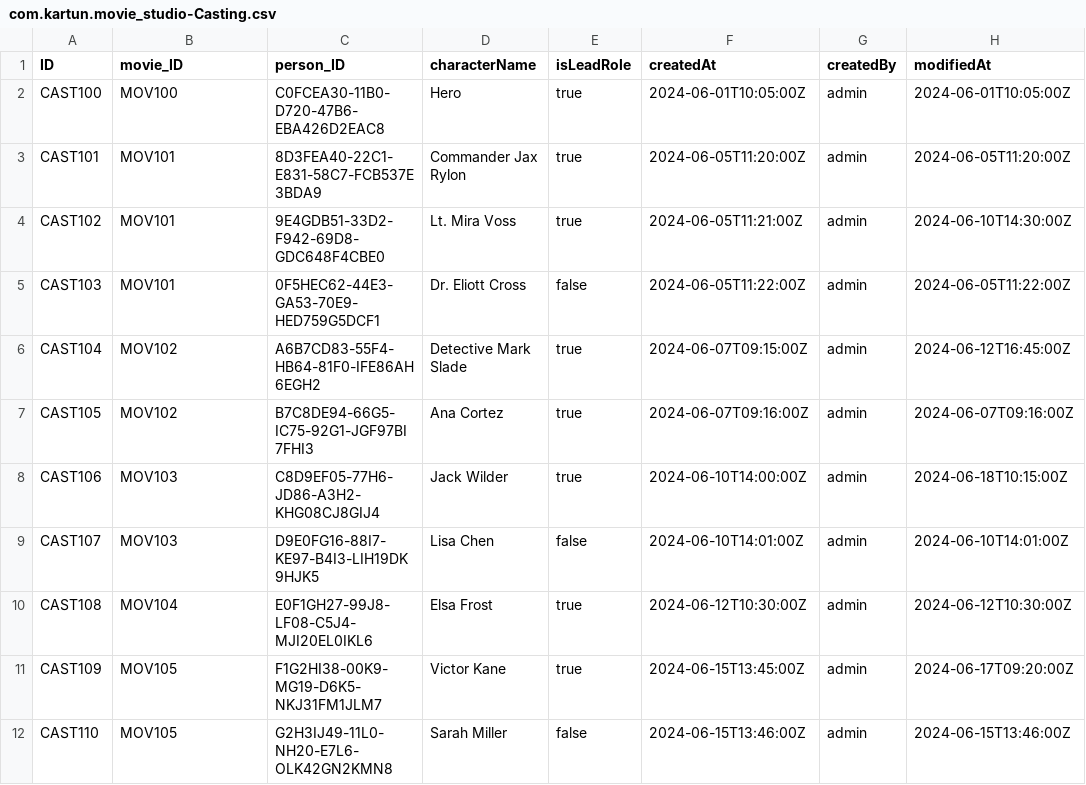
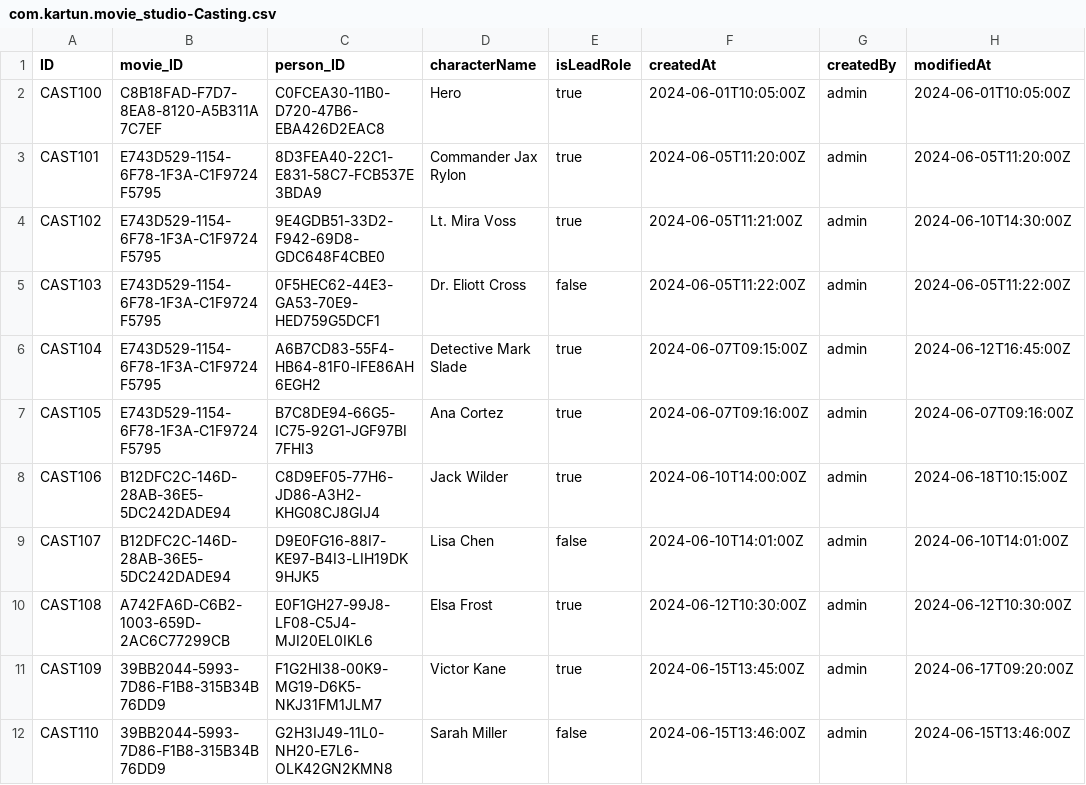
Before and after one commit to kartun83/movie_studio, a CSV file: db/data/com.kartun.movie_studio-Casting.csv, drawn as a sheet; only a part is shown; the diff names each change by its address in the sheet, - before the commit and + after, or states it on an @@ line.

Commit message:
fixed some mock data. updated UI

```diff
--- a/db/data/com.kartun.movie_studio-Casting.csv
+++ b/db/data/com.kartun.movie_studio-Casting.csv
-B2 (movie_ID): MOV100
+B2 (movie_ID): C8B18FAD-F7D7-8EA8-8120-A5B311A7C7EF
-B3:B5 (movie_ID): MOV101
+B3:B5 (movie_ID): E743D529-1154-6F78-1F3A-C1F9724F5795
-B6:B7 (movie_ID): MOV102
+B6:B7 (movie_ID): E743D529-1154-6F78-1F3A-C1F9724F5795
-B8:B9 (movie_ID): MOV103
+B8:B9 (movie_ID): B12DFC2C-146D-28AB-36E5-5DC242DADE94
-B10 (movie_ID): MOV104
+B10 (movie_ID): A742FA6D-C6B2-1003-659D-2AC6C77299CB
-B11:B12 (movie_ID): MOV105
+B11:B12 (movie_ID): 39BB2044-5993-7D86-F1B8-315B34B76DD9
```
Also changed, not shown: db/data/com.kartun.movie_studio-Expense.csv, db/data/com.kartun.movie_studio-MovieProject.csv, 8 other files.
